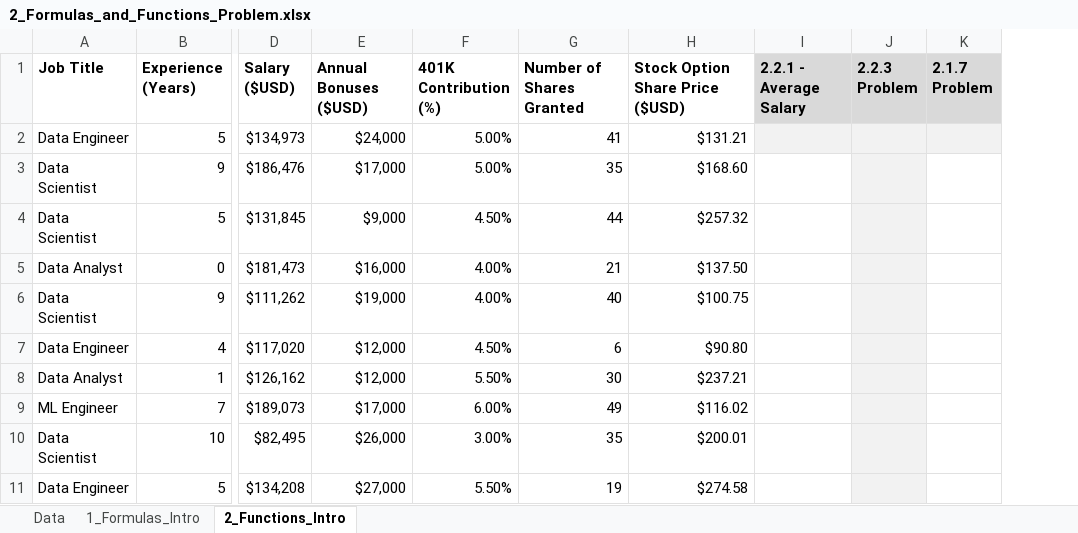
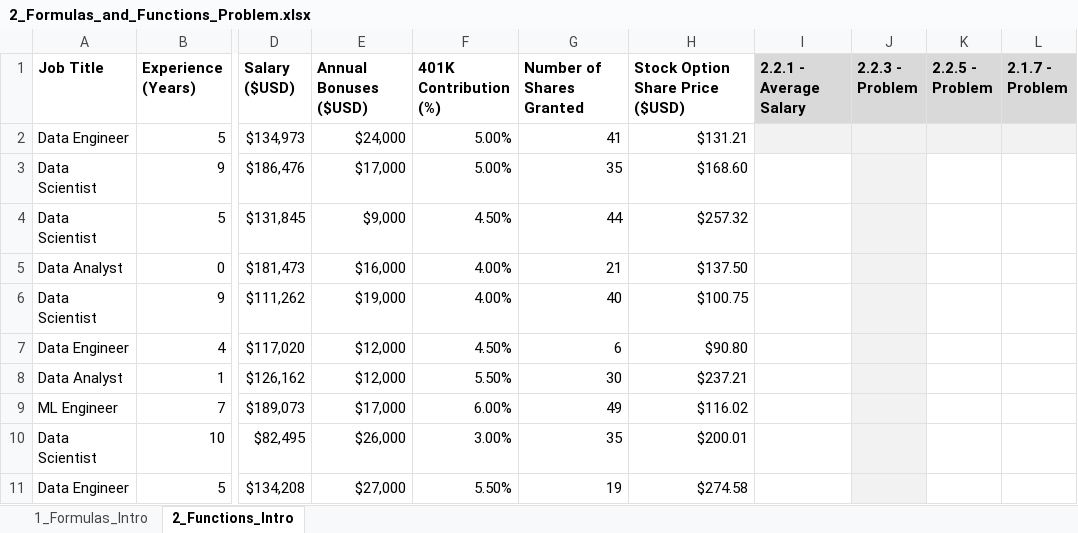
Before and after one commit to lukebarousse/Excel_Data_Analytics_Course, an Excel workbook: 0_Resources/Problems/2_Formulas_and_Functions_Problem.xlsx, sheet 2_Functions_Intro, drawn as a sheet; only a part is shown, gaps mark what is left out; values as stored, in another font and other column widths than the file's, no borders; removed rows and columns are numbered as before the commit, all else as after; the diff names each change by its address in the sheet, - before the commit and + after, or states it on an @@ line.

Commit message:
Remove data sheet and added more problems

```diff
--- a/0_Resources/Problems/2_Formulas_and_Functions_Problem.xlsx (sheet 2_Functions_Intro)
+++ b/0_Resources/Problems/2_Formulas_and_Functions_Problem.xlsx (sheet 2_Functions_Intro)
-sheet tab: Data
-column J (2.2.3 Problem), empty
-column K (2.1.7 Problem), empty
+column J (2.2.3 - Problem), empty
+column K (2.2.5 - Problem), empty
+column L (2.1.7 - Problem), empty
```
Also changed, not shown: sheet 1_Formulas_Intro, 0_Resources/Problems/2_Formulas_and_Functions_Solution.xlsx.
